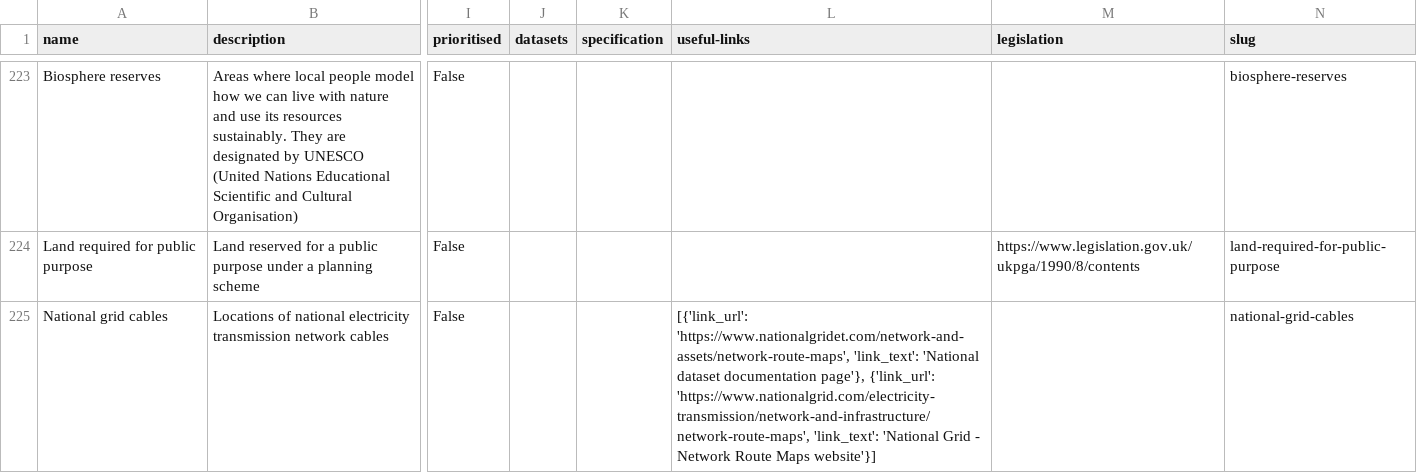
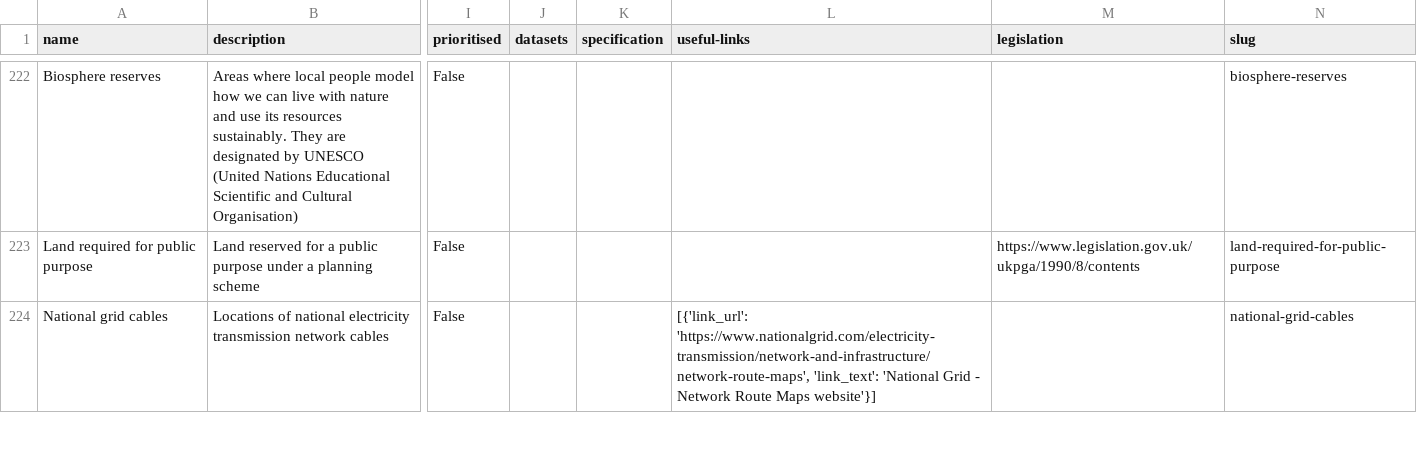
Before and after one commit to digital-land/planning-data-design, a CSV file: data/planning-considerations.csv, drawn as a sheet; only a part is shown, gaps mark what is left out; addresses are those after the commit; the diff covers the shown part only; the diff names each change by its address in the sheet, - before the commit and + after, or states it on an @@ line.

```diff
--- a/data/planning-considerations.csv
+++ b/data/planning-considerations.csv
-L224 (useful-links): [{'link_url': 'https://www.nationalgridet.com/network-and-assets/network-route-maps', 'link_text': 'National dataset documentation page'}, {'link_url': 'https://www.nationalgrid.com/electricity-transmission/network-and-infrastructure/network-route-maps', 'link_text':…
+L224 (useful-links): [{'link_url': 'https://www.nationalgrid.com/electricity-transmission/network-and-infrastructure/network-route-maps', 'link_text':…
```
Also changed, not shown: 3 added rows and 3 removed rows elsewhere in this file.
